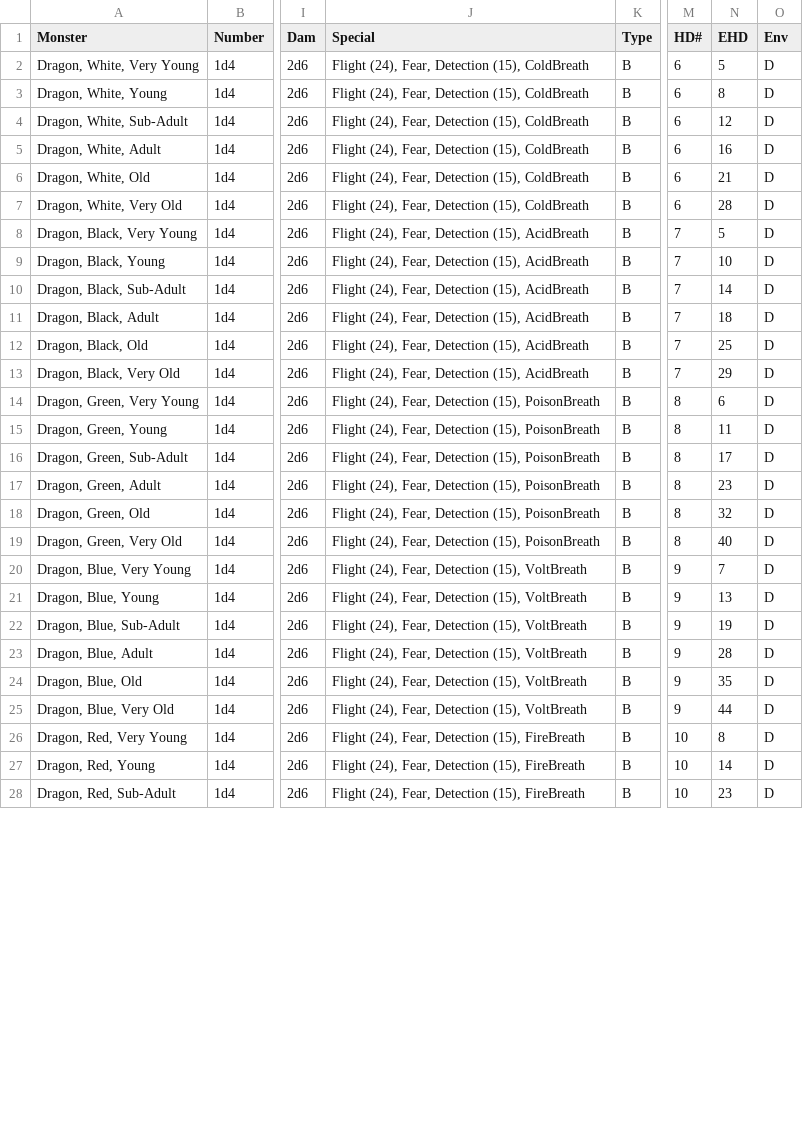
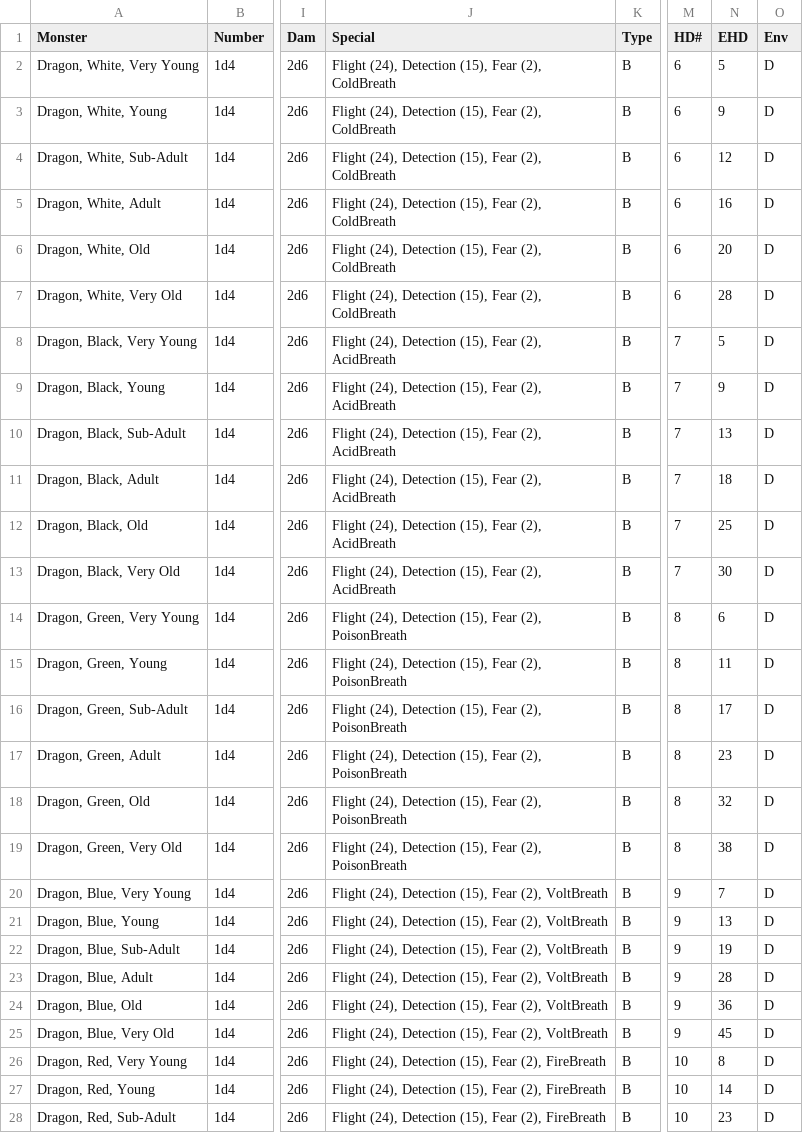
Before and after one commit to danielrcollins1/Arena, a CSV file: MonsterDatabase-Dragons.csv, drawn as a sheet; only a part is shown, gaps mark what is left out; the diff covers the shown part only; the diff names each change by its address in the sheet, - before the commit and + after, or states it on an @@ line.

Commit message:
Implement spell-using monsters
- Handle about half-dozen spell-using monsters
- Fix how Fear aura ability works (Dragons, Lich)

```diff
--- a/MonsterDatabase-Dragons.csv
+++ b/MonsterDatabase-Dragons.csv
-J2:J7 (Special): Flight (24), Fear, Detection (15), ColdBreath
+J2:J7 (Special): Flight (24), Detection (15), Fear (2), ColdBreath
-N3 (EHD): 8
+N3 (EHD): 9
-N6 (EHD): 21
+N6 (EHD): 20
-J8:J13 (Special): Flight (24), Fear, Detection (15), AcidBreath
+J8:J13 (Special): Flight (24), Detection (15), Fear (2), AcidBreath
-N9 (EHD): 10
+N9 (EHD): 9
-N10 (EHD): 14
+N10 (EHD): 13
-N13 (EHD): 29
+N13 (EHD): 30
-J14:J19 (Special): Flight (24), Fear, Detection (15), PoisonBreath
+J14:J19 (Special): Flight (24), Detection (15), Fear (2), PoisonBreath
-N19 (EHD): 40
+N19 (EHD): 38
-J20:J25 (Special): Flight (24), Fear, Detection (15), VoltBreath
+J20:J25 (Special): Flight (24), Detection (15), Fear (2), VoltBreath
-N24 (EHD): 35
+N24 (EHD): 36
-N25 (EHD): 44
+N25 (EHD): 45
-J26:J28 (Special): Flight (24), Fear, Detection (15), FireBreath
+J26:J28 (Special): Flight (24), Detection (15), Fear (2), FireBreath
```
Also changed, not shown: 16 edited cells elsewhere in this file, MonsterDatabase.csv, 4 other files.
